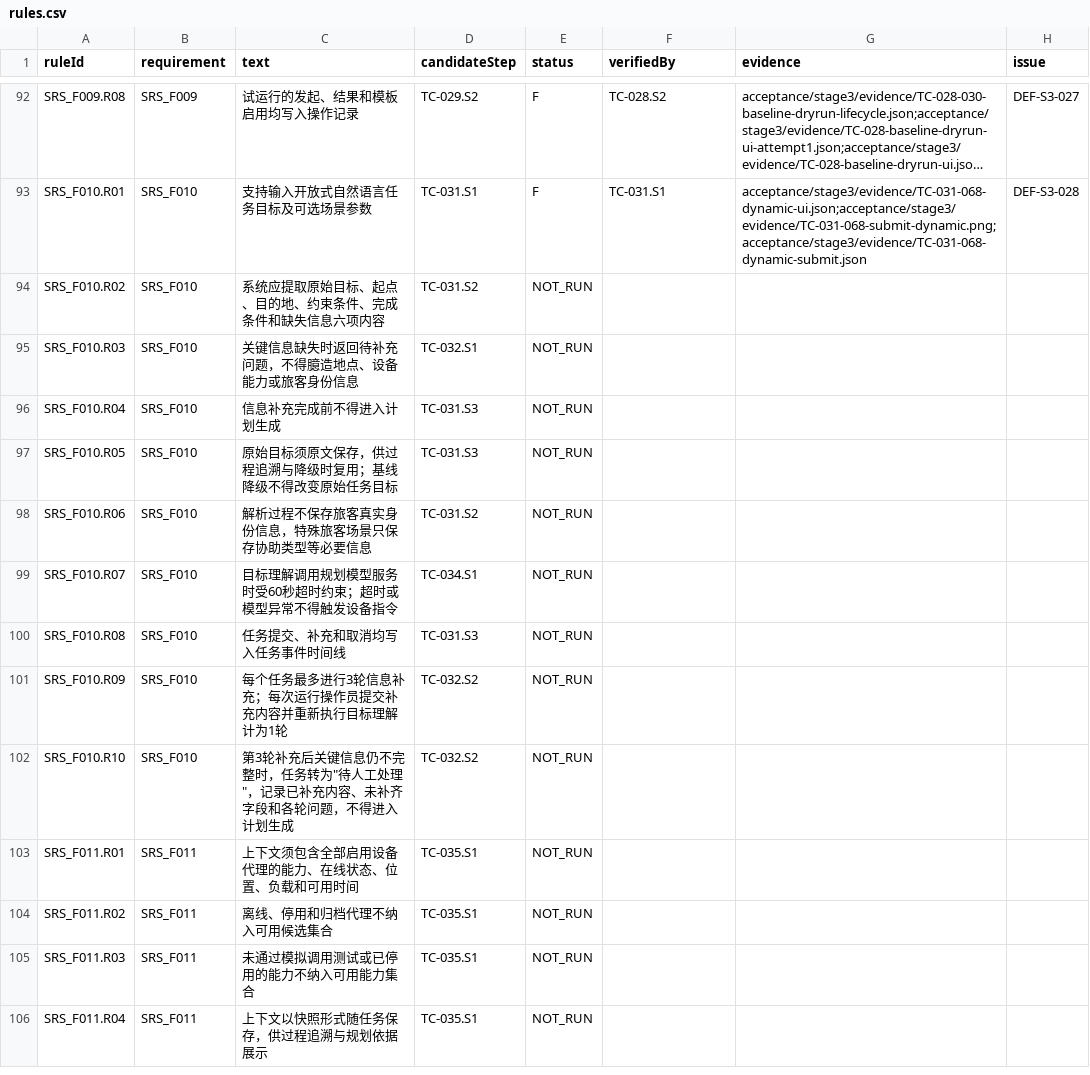
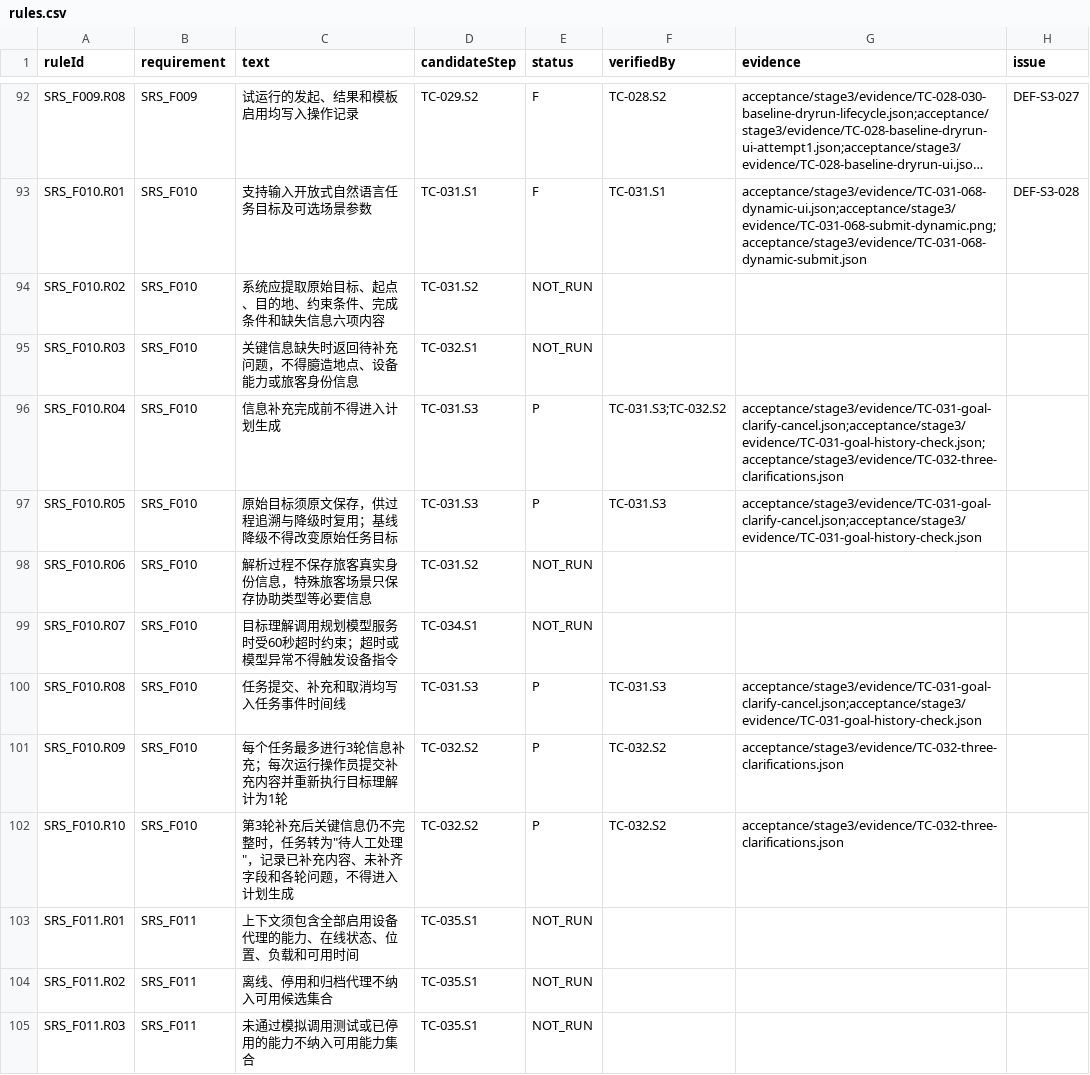
Before and after one commit to steedcy/TP-main, a CSV file: acceptance/stage3/rules.csv, drawn as a sheet; only a part is shown, gaps mark what is left out; the shorter side is filled out with more unchanged rows; long unchanged cells end in ….

Commit message:
test(stage3): verify goal clarification and cancellation

```diff
--- a/acceptance/stage3/rules.csv
+++ b/acceptance/stage3/rules.csv
@@ -95,9 +95,9 @@ SRS_F010.R02,SRS_F010,系统应提取原始目标、起点、目的地、约束
 SRS_F010.R03,SRS_F010,关键信息缺失时返回待补充问题，不得臆造地点、设备能力或旅客身份信息,TC-032.S1,NOT_RUN,,,
-SRS_F010.R04,SRS_F010,信息补充完成前不得进入计划生成,TC-031.S3,NOT_RUN,,,
-SRS_F010.R05,SRS_F010,原始目标须原文保存，供过程追溯与降级时复用；基线降级不得改变原始任务目标,TC-031.S3,NOT_RUN,,,
+SRS_F010.R04,SRS_F010,信息补充完成前不得进入计划生成,TC-031.S3,P,TC-031.S3;TC-032.S2,acceptance/stage3/evidence/TC-031-goal-clarify-cancel.json;acceptance/stage3/evidence/TC-031-goal-history-check.json;acceptance/stage3/evidence/TC-032-three-clarifications.json,
+SRS_F010.R05,SRS_F010,原始目标须原文保存，供过程追溯与降级时复用；基线降级不得改变原始任务目标,TC-031.S3,P,TC-031.S3,acceptance/stage3/evidence/TC-031-goal-clarify-cancel.json;acceptance/stage3/evidence/TC-031-goal-history-check.json,
 SRS_F010.R06,SRS_F010,解析过程不保存旅客真实身份信息，特殊旅客场景只保存协助类型等必要信息,TC-031.S2,NOT_RUN,,,
 SRS_F010.R07,SRS_F010,目标理解调用规划模型服务时受60秒超时约束；超时或模型异常不得触发设备指令,TC-034.S1,NOT_RUN,,,
-SRS_F010.R08,SRS_F010,任务提交、补充和取消均写入任务事件时间线,TC-031.S3,NOT_RUN,,,
-SRS_F010.R09,SRS_F010,每个任务最多进行3轮信息补充；每次运行操作员提交补充内容并重新执行目标理解计为1轮,TC-032.S2,NOT_RUN,,,
-SRS_F010.R10,SRS_F010,"第3轮补充后关键信息仍不完整时，任务转为""待人工处理""，记录已补充内容、未补齐字段和各轮问题，不得进入计划生成",TC-032.S2,NOT_RUN,,,
+SRS_F010.R08,SRS_F010,任务提交、补充和取消均写入任务事件时间线,TC-031.S3,P,TC-031.S3,acceptance/stage3/evidence/TC-031-goal-clarify-cancel.json;acceptance/stage3/evidence/TC-031-goal-history-check.json,
+SRS_F010.R09,SRS_F010,每个任务最多进行3轮信息补充；每次运行操作员提交补充内容并重新执行目标理解计为1轮,TC-032.S2,P,TC-032.S2,acceptance/stage3/evidence/TC-032-three-clarifications.json,
+SRS_F010.R10,SRS_F010,"第3轮补充后关键信息仍不完整时，任务转为""待人工处理""，记录已补充内容、未补齐字段和各轮问题，不得进入计划生成",TC-032.S2,P,TC-032.S2,acceptance/stage3/evidence/TC-032-three-clarifications.json,
 SRS_F011.R01,SRS_F011,上下文须包含全部启用设备代理的能力、在线状态、位置、负载和可用时间,TC-035.S1,NOT_RUN,,,
```
Also changed, not shown: acceptance/stage3/steps.csv, 8 other files.
